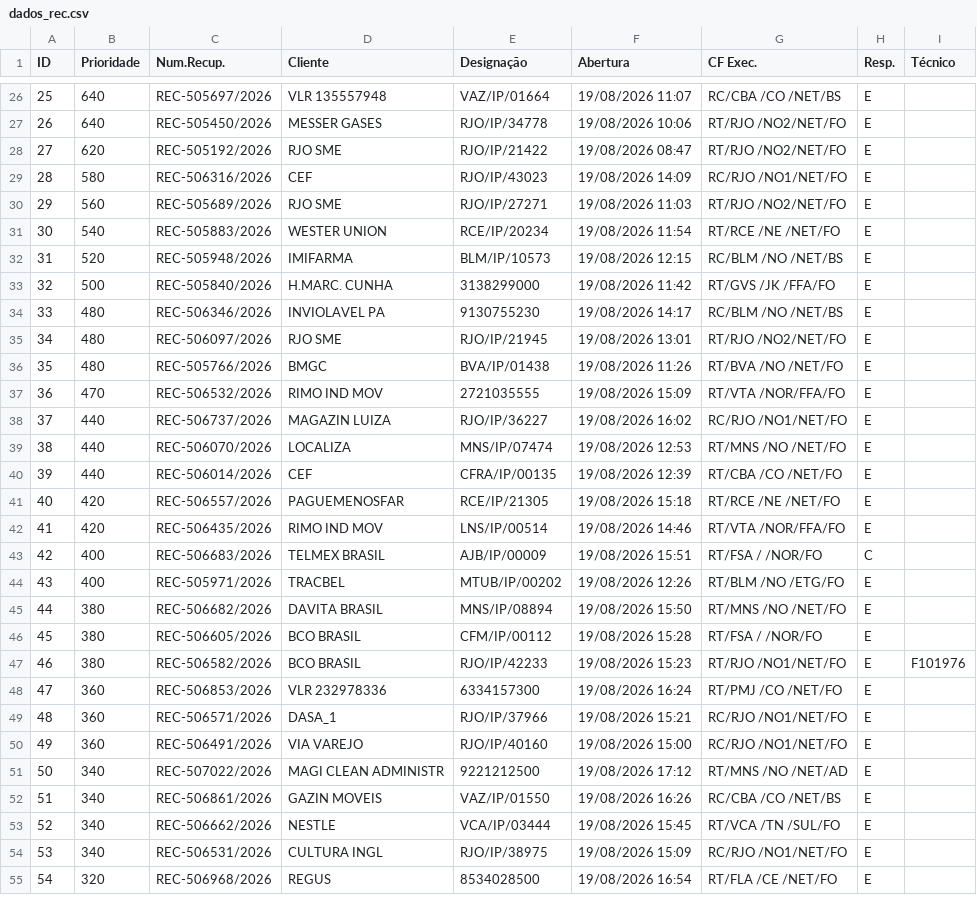
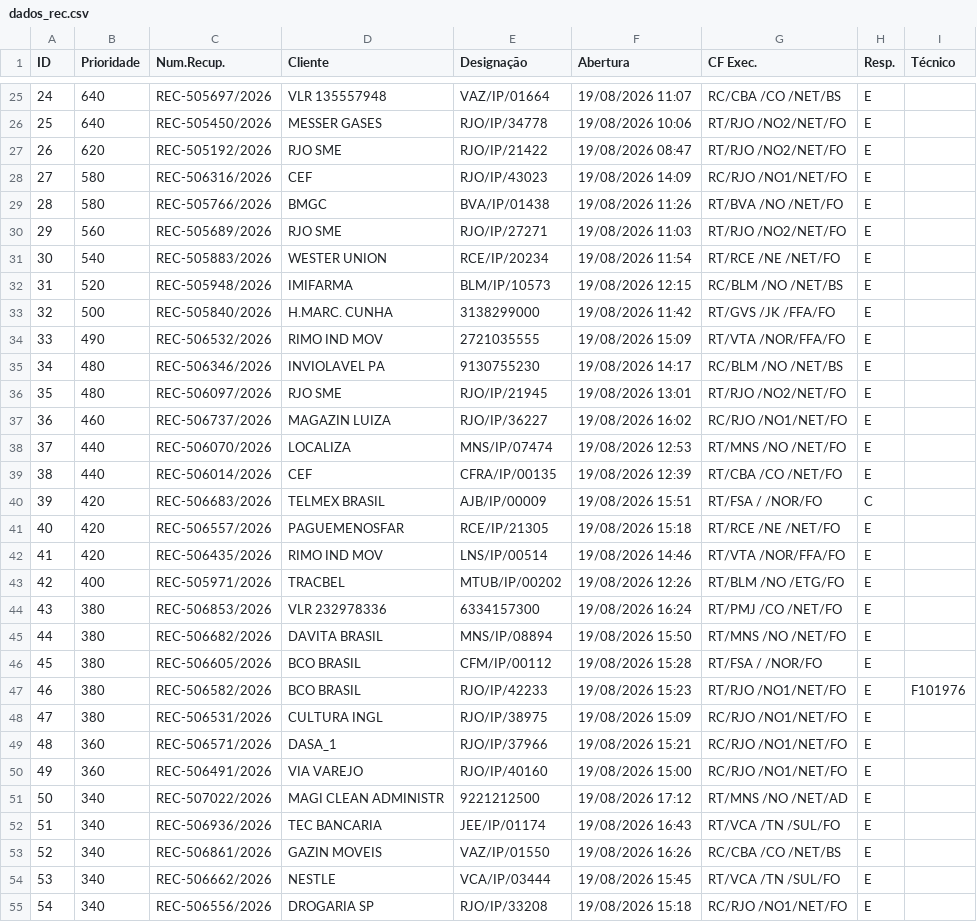
Before and after one commit to cpralonrj-pralon/embratel-sir, a CSV file: dados_rec.csv, drawn as a sheet; only a part is shown, gaps mark what is left out; the shorter side is filled out with more unchanged rows; removed rows and columns are numbered as before the commit, all else as after; the diff covers the shown part only; the diff names each change by its address in the sheet, - before the commit and + after, or states it on an @@ line.

```diff
--- a/dados_rec.csv
+++ b/dados_rec.csv
@@ column A (ID) renumbered between rows 17 and 65 @@
+row 29: 28 | 580 | REC-505766/2026 | BMGC | BVA/IP/01438 | 19/08/2026 11:26 | RT/BVA /NO /NET/FO | E
+row 34: 33 | 490 | REC-506532/2026 | RIMO IND MOV | 2721035555 | 19/08/2026 15:09 | RT/VTA /NOR/FFA/FO | E
-row 36: 35 | 480 | REC-505766/2026 | BMGC | BVA/IP/01438 | 19/08/2026 11:26 | RT/BVA /NO /NET/FO | E
-row 37: 36 | 470 | REC-506532/2026 | RIMO IND MOV | 2721035555 | 19/08/2026 15:09 | RT/VTA /NOR/FFA/FO | E
-B37 (Prioridade): 440
+B37 (Prioridade): 460
+row 40: 39 | 420 | REC-506683/2026 | TELMEX BRASIL | AJB/IP/00009 | 19/08/2026 15:51 | RT/FSA / /NOR/FO | C
-row 43: 42 | 400 | REC-506683/2026 | TELMEX BRASIL | AJB/IP/00009 | 19/08/2026 15:51 | RT/FSA / /NOR/FO | C
+row 44: 43 | 380 | REC-506853/2026 | VLR 232978336 | 6334157300 | 19/08/2026 16:24 | RT/PMJ /CO /NET/FO | E
-row 48: 47 | 360 | REC-506853/2026 | VLR 232978336 | 6334157300 | 19/08/2026 16:24 | RT/PMJ /CO /NET/FO | E
+row 48: 47 | 380 | REC-506531/2026 | CULTURA INGL | RJO/IP/38975 | 19/08/2026 15:09 | RC/RJO /NO1/NET/FO | E
+row 52: 51 | 340 | REC-506936/2026 | TEC BANCARIA | JEE/IP/01174 | 19/08/2026 16:43 | RT/VCA /TN /SUL/FO | E
-C55 (Num.Recup.): REC-506531/2026
+C55 (Num.Recup.): REC-506556/2026
-D55 (Cliente): CULTURA INGL
+D55 (Cliente): DROGARIA SP
-E55 (Designação): RJO/IP/38975
+E55 (Designação): RJO/IP/33208
-F55 (Abertura): 19/08/2026 15:09
+F55 (Abertura): 19/08/2026 15:18
```
Also changed, not shown: 3 added rows, 5 removed rows and 1 edited cell elsewhere in this file, dados_ral.csv, dados_ral_enriched.csv, 2 other files.
